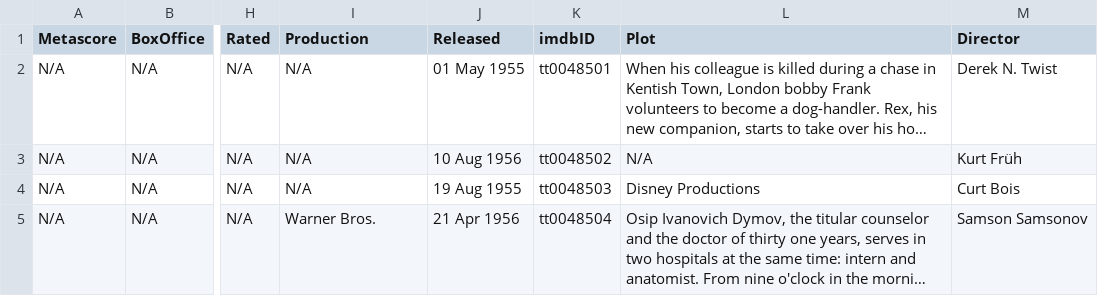
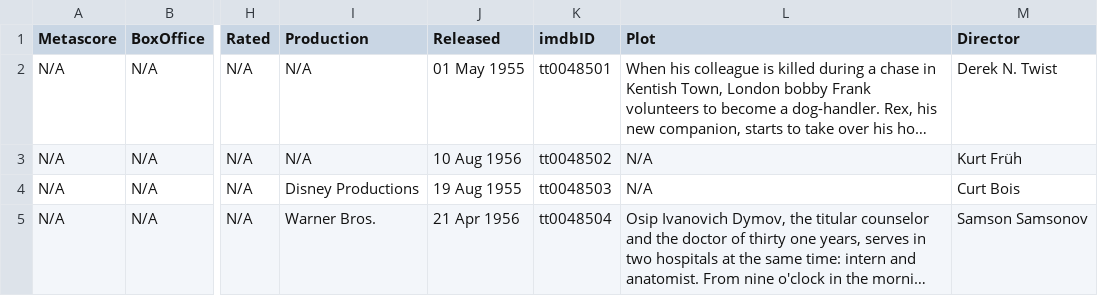
Before and after one commit to stackroute/ibm-wave7-web-knowledge-generator, a CSV file: moviedata.csv, drawn as a sheet; only a part is shown, gaps mark what is left out; long unchanged cells end in …; the diff names each change by its address in the sheet, - before the commit and + after, or states it on an @@ line.

Commit message:
Update moviedata.csv

```diff
--- a/moviedata.csv
+++ b/moviedata.csv
-I4 (Production): N/A
+I4 (Production): Disney Productions
-L4 (Plot): Disney Productions
+L4 (Plot): N/A
```
